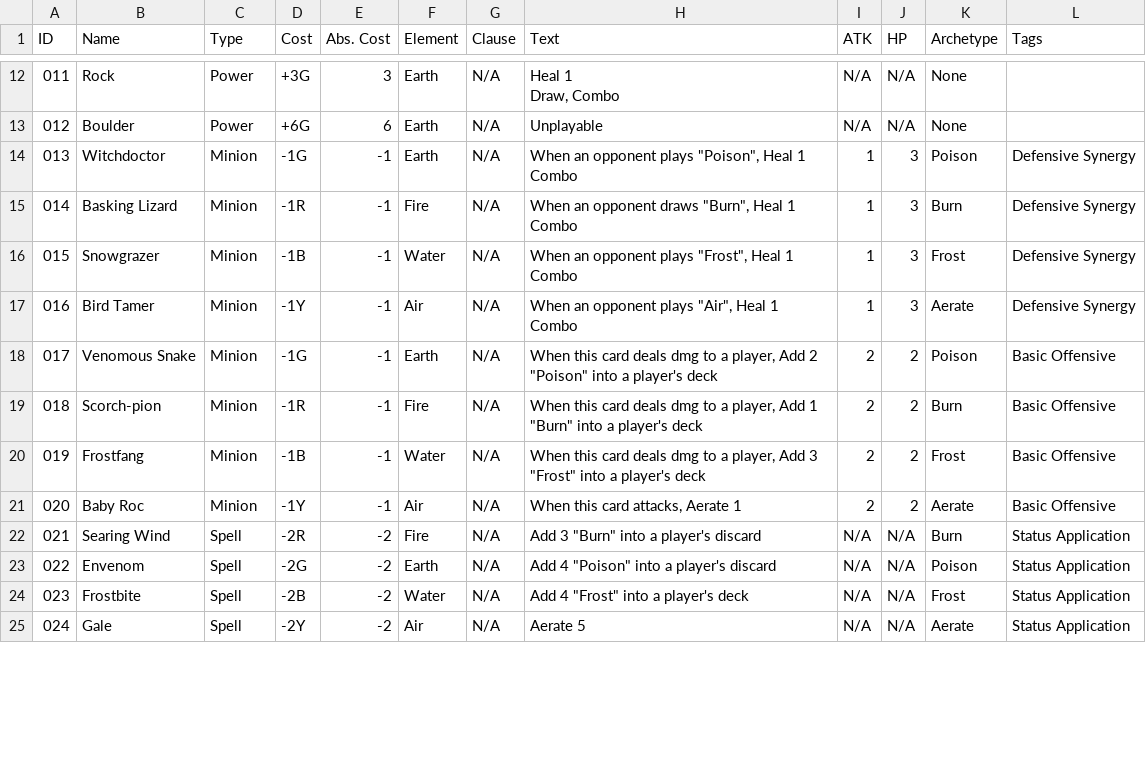
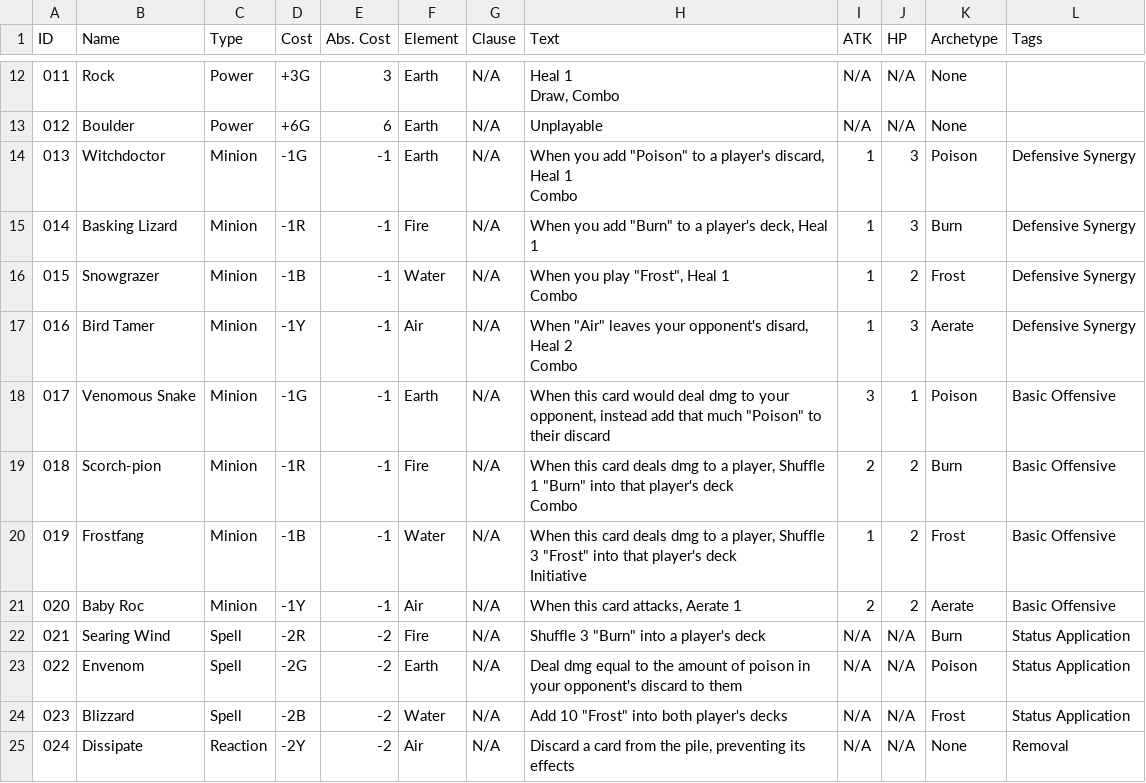
Before and after one commit to dev-loge/Alchemy-Game-Playtester, a CSV file: imports/cards/card_list.csv, drawn as a sheet; only a part is shown, gaps mark what is left out; the diff covers the shown part only.

Commit message:
alpha v0.01: Core Game Mechanics & Subset of Starting Cards

```diff
--- a/imports/cards/card_list.csv
+++ b/imports/cards/card_list.csv
@@ -21,17 +21,18 @@ Draw, Combo",N/A,N/A,None,
 012,Boulder,Power,+6G,6,Earth,N/A,Unplayable,N/A,N/A,None,
-013,Witchdoctor,Minion,-1G,-1,Earth,N/A,"When an opponent plays ""Poison"", Heal 1
-Combo",1,3,Poison,Defensive Synergy
-014,Basking Lizard,Minion,-1R,-1,Fire,N/A,"When an opponent draws ""Burn"", Heal 1
-Combo",1,3,Burn,Defensive Synergy
-015,Snowgrazer,Minion,-1B,-1,Water,N/A,"When an opponent plays ""Frost"", Heal 1
-Combo",1,3,Frost,Defensive Synergy
-016,Bird Tamer,Minion,-1Y,-1,Air,N/A,"When an opponent plays ""Air"", Heal 1
-Combo",1,3,Aerate,Defensive Synergy
-017,Venomous Snake,Minion,-1G,-1,Earth,N/A,"When this card deals dmg to a player, Add 2 ""Poison"" into a player's deck",2,2,Poison,Basic Offensive
-018,Scorch-pion,Minion,-1R,-1,Fire,N/A,"When this card deals dmg to a player, Add 1 ""Burn"" into a player's deck",2,2,Burn,Basic Offensive
-019,Frostfang,Minion,-1B,-1,Water,N/A,"When this card deals dmg to a player, Add 3 ""Frost"" into a player's deck",2,2,Frost,Basic Offensive
+013,Witchdoctor,Minion,-1G,-1,Earth,N/A,"When you add ""Poison"" to a player's discard, Heal 1
+Combo",1,3,Poison,Defensive Synergy
+014,Basking Lizard,Minion,-1R,-1,Fire,N/A,"When you add ""Burn"" to a player's deck, Heal 1",1,3,Burn,Defensive Synergy
+015,Snowgrazer,Minion,-1B,-1,Water,N/A,"When you play ""Frost"", Heal 1
+Combo",1,2,Frost,Defensive Synergy
+016,Bird Tamer,Minion,-1Y,-1,Air,N/A,"When ""Air"" leaves your opponent's disard, Heal 2
+Combo",1,3,Aerate,Defensive Synergy
+017,Venomous Snake,Minion,-1G,-1,Earth,N/A,"When this card would deal dmg to your opponent, instead add that much ""Poison"" to their discard",3,1,Poison,Basic Offensive
+018,Scorch-pion,Minion,-1R,-1,Fire,N/A,"When this card deals dmg to a player, Shuffle 1 ""Burn"" into that player's deck
+Combo",2,2,Burn,Basic Offensive
+019,Frostfang,Minion,-1B,-1,Water,N/A,"When this card deals dmg to a player, Shuffle 3 ""Frost"" into that player's deck
+Initiative",1,2,Frost,Basic Offensive
 020,Baby Roc,Minion,-1Y,-1,Air,N/A,"When this card attacks, Aerate 1",2,2,Aerate,Basic Offensive
-021,Searing Wind,Spell,-2R,-2,Fire,N/A,"Add 3 ""Burn"" into a player's discard",N/A,N/A,Burn,Status Application
-022,Envenom,Spell,-2G,-2,Earth,N/A,"Add 4 ""Poison"" into a player's discard",N/A,N/A,Poison,Status Application
-023,Frostbite,Spell,-2B,-2,Water,N/A,"Add 4 ""Frost"" into a player's deck",N/A,N/A,Frost,Status Application
-024,Gale,Spell,-2Y,-2,Air,N/A,Aerate 5,N/A,N/A,Aerate,Status Application
+021,Searing Wind,Spell,-2R,-2,Fire,N/A,"Shuffle 3 ""Burn"" into a player's deck",N/A,N/A,Burn,Status Application
+022,Envenom,Spell,-2G,-2,Earth,N/A,Deal dmg equal to the amount of poison in your opponent's discard to them,N/A,N/A,Poison,Status Application
+023,Blizzard,Spell,-2B,-2,Water,N/A,"Add 10 ""Frost"" into both player's decks",N/A,N/A,Frost,Status Application
+024,Dissipate,Reaction,-2Y,-2,Air,N/A,"Discard a card from the pile, preventing its effects",N/A,N/A,None,Removal
```
Also changed, not shown: 141 edited cells elsewhere in this file, 8 other files.
